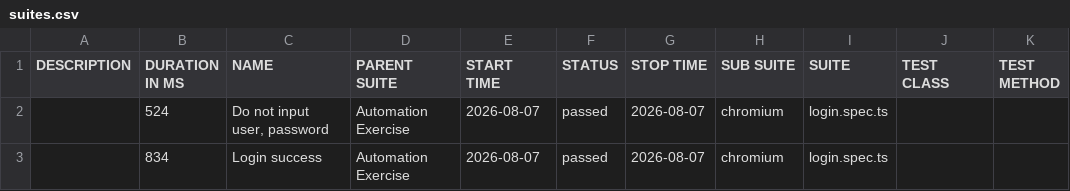
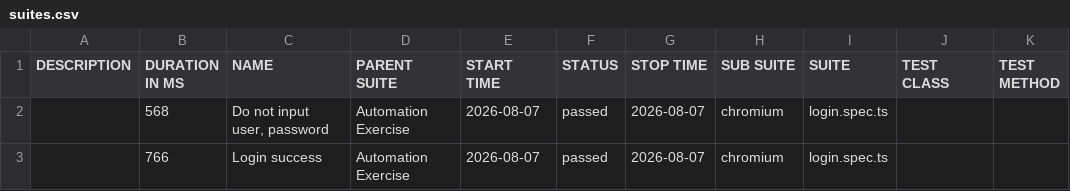
Before and after one commit to Toanncan/automation-exercise-ts, a CSV file: data/suites.csv, drawn as a sheet.

```diff
--- a/data/suites.csv
+++ b/data/suites.csv
@@ -1,3 +1,3 @@
 "DESCRIPTION","DURATION IN MS","NAME","PARENT SUITE","START TIME","STATUS","STOP TIME","SUB SUITE","SUITE","TEST CLASS","TEST METHOD"
-"","524","Do not input user, password","Automation Exercise","2026-08-07","passed","2026-08-07","chromium","login.spec.ts","",""
-"","834","Login success","Automation Exercise","2026-08-07","passed","2026-08-07","chromium","login.spec.ts","",""
+"","568","Do not input user, password","Automation Exercise","2026-08-07","passed","2026-08-07","chromium","login.spec.ts","",""
+"","766","Login success","Automation Exercise","2026-08-07","passed","2026-08-07","chromium","login.spec.ts","",""
```
Also changed, not shown: 28 other files.
